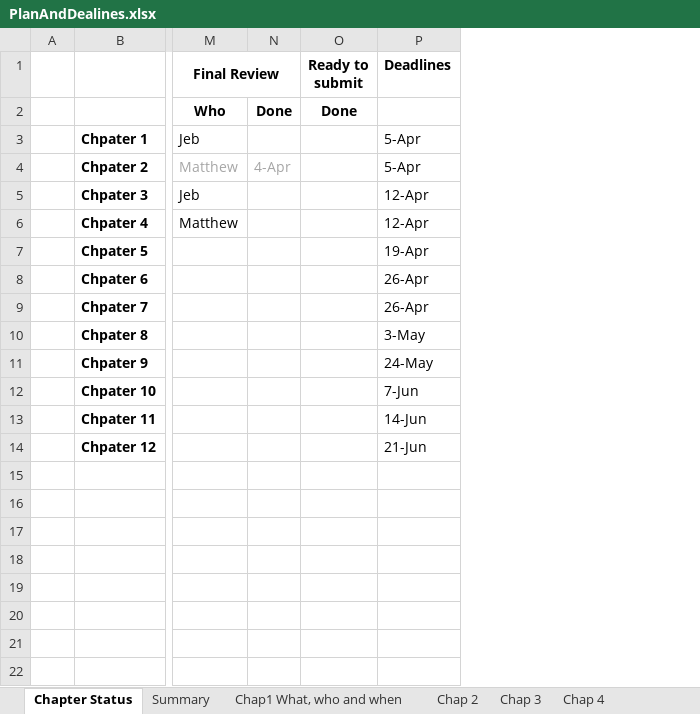
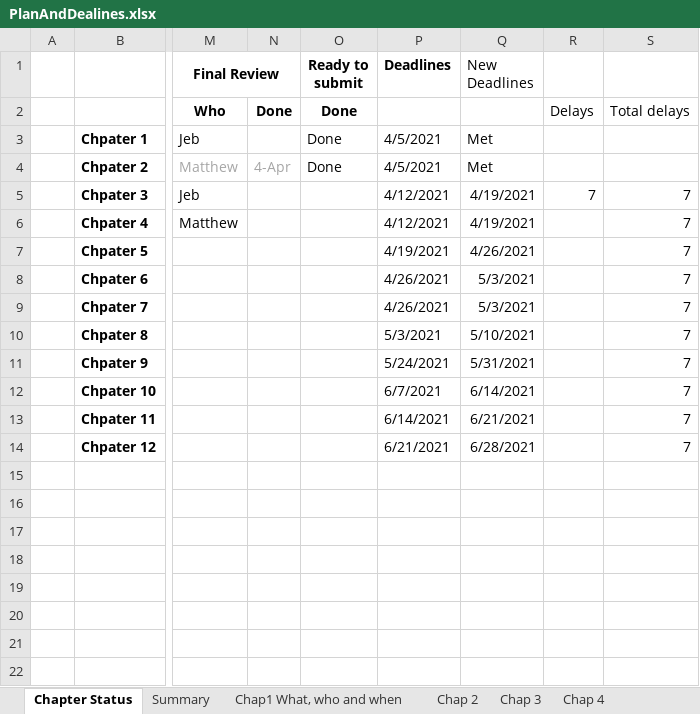
Before and after one commit to HTML5GameEngineGroup/GTCS-GameEngine2, an Excel workbook: Word/PlanAndDealines.xlsx, sheet Chapter Status, drawn as a sheet; only a part is shown, gaps mark what is left out; values as stored, in another font and other column widths than the file's, no borders; the diff names each change by its address in the sheet, - before the commit and + after, or states it on an @@ line.

Commit message:
Update PlanAndDealines.xlsx

```diff
--- a/Word/PlanAndDealines.xlsx (sheet Chapter Status)
+++ b/Word/PlanAndDealines.xlsx (sheet Chapter Status)
+column Q (New Deadlines), rows 3-14: Met | Met | 4/19/2021 | 4/19/2021 | 4/26/2021 | 5/3/2021 | 5/3/2021 | 5/10/2021 | 5/31/2021 | 6/14/2021 | 6/21/2021 | 6/28/2021
+column R, rows 2-5: Delays |  |  | 7
+column S, rows 2-14: Total delays |  |  | 7 | 7 | 7 | 7 | 7 | 7 | 7 | 7 | 7 | 7
-O3:O4 (Ready to submit): (empty)
+O3:O4 (Ready to submit): Done
-P3:P4 (Deadlines): 5-Apr
+P3:P4 (Deadlines): 4/5/2021
-P5:P6 (Deadlines): 12-Apr
+P5:P6 (Deadlines): 4/12/2021
-P7 (Deadlines): 19-Apr
+P7 (Deadlines): 4/19/2021
-P8:P9 (Deadlines): 26-Apr
+P8:P9 (Deadlines): 4/26/2021
-P10 (Deadlines): 3-May
+P10 (Deadlines): 5/3/2021
-P11 (Deadlines): 24-May
+P11 (Deadlines): 5/24/2021
-P12 (Deadlines): 7-Jun
+P12 (Deadlines): 6/7/2021
-P13 (Deadlines): 14-Jun
+P13 (Deadlines): 6/14/2021
-P14 (Deadlines): 21-Jun
+P14 (Deadlines): 6/21/2021
```
